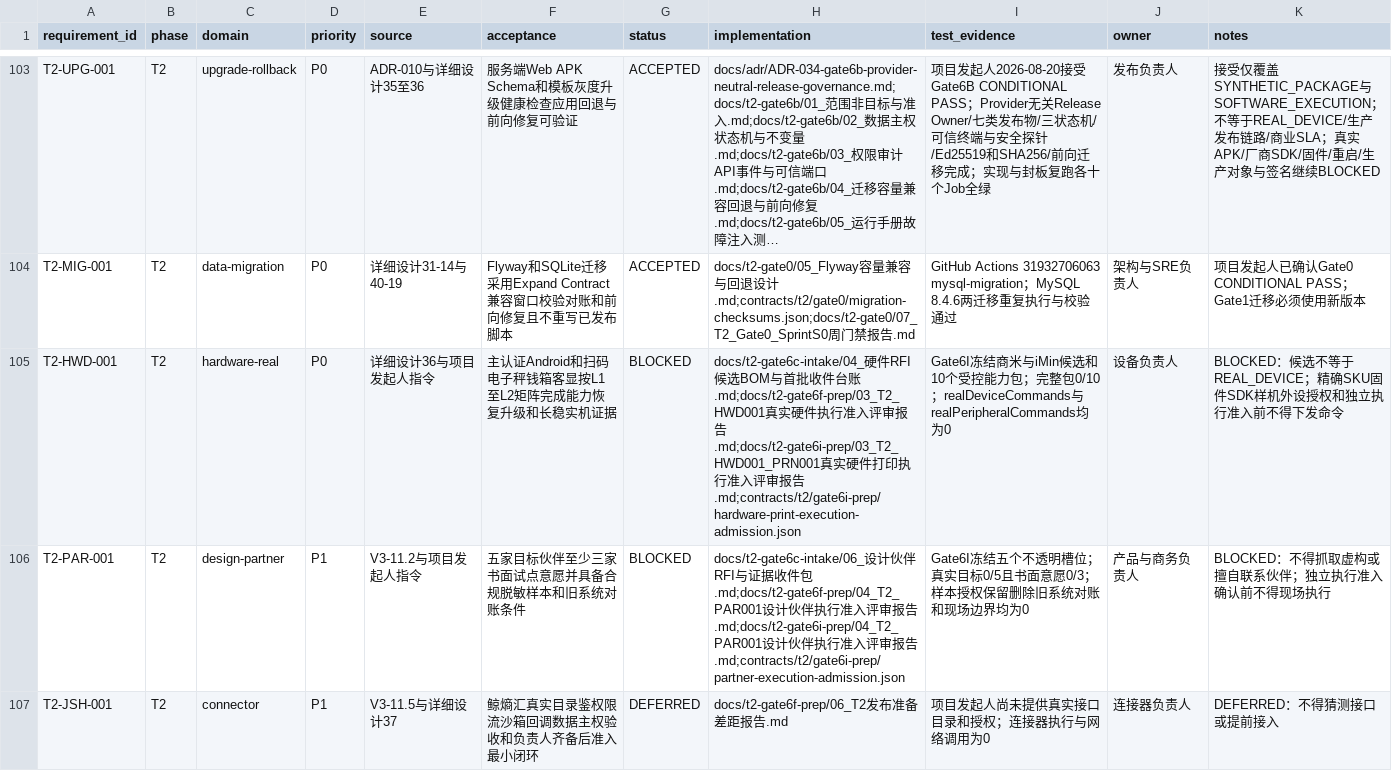
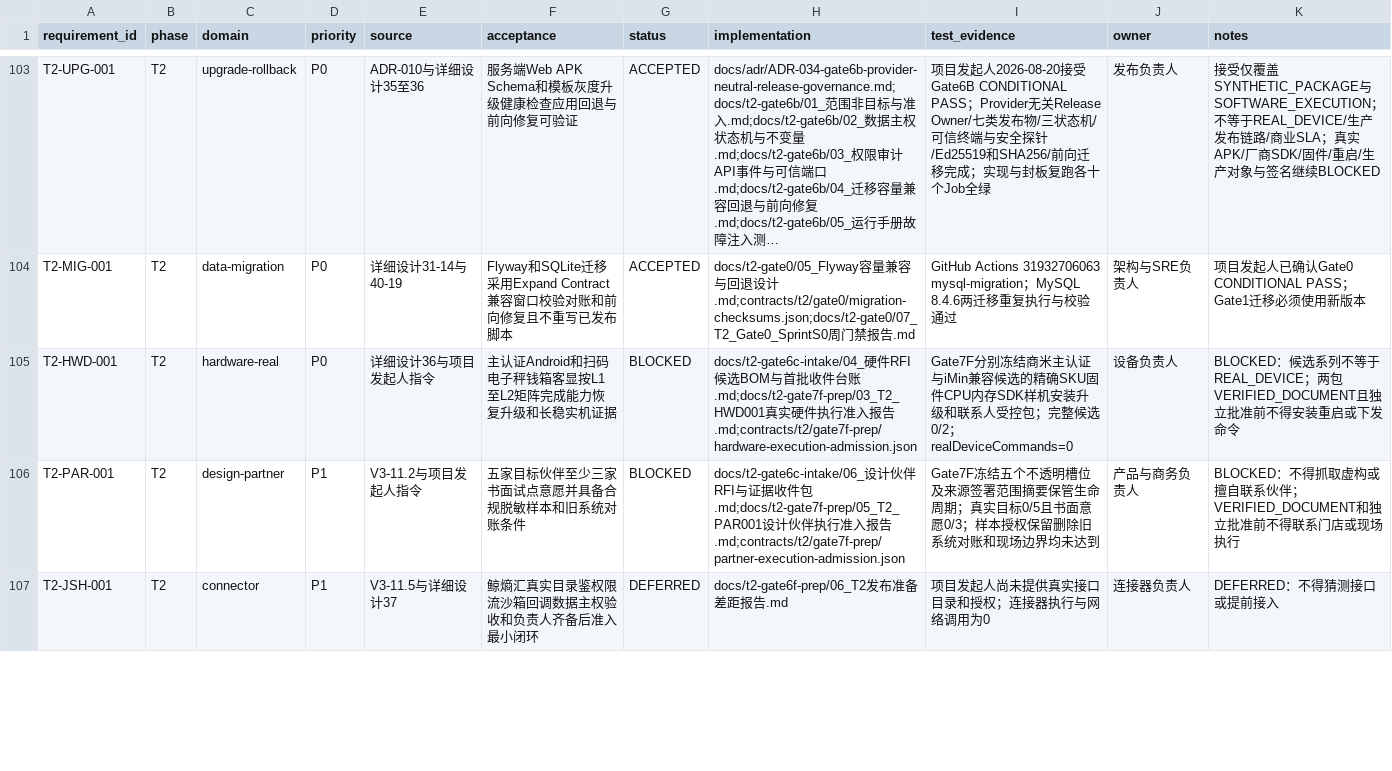
Before and after one commit to eiven-xxw/jshPOS, a CSV file: docs/governance/rtm.csv, drawn as a sheet; only a part is shown, gaps mark what is left out; long unchanged cells end in …; the diff covers the shown part only; the diff names each change by its address in the sheet, - before the commit and + after, or states it on an @@ line.

Commit message:
docs(gate7f): prepare external alpha admission

```diff
--- a/docs/governance/rtm.csv
+++ b/docs/governance/rtm.csv
-H105 (implementation): …台账.md;docs/t2-gate6f-prep/03_T2_HWD001真实硬件执行准入评审报告.md;docs/t2-gate6i-prep/03_T2_HWD001_PRN001真实硬件打印执行准入评审报告.md;contracts/t2/gate6i-prep/hardware-print-execution-admission.json
+H105 (implementation): …台账.md;docs/t2-gate7f-prep/03_T2_HWD001真实硬件执行准入报告.md;contracts/t2/gate7f-prep/hardware-execution-admission.json
-I105 (test_evidence): Gate6I冻结商米与iMin候选和10个受控能力包；完整包0/10；realDeviceCommands与realPeripheralCommands均为0
+I105 (test_evidence): Gate7F分别冻结商米主认证与iMin兼容候选的精确SKU固件CPU内存SDK样机安装升级和联系人受控包；完整候选0/2；realDeviceCommands=0
-K105 (notes): BLOCKED：候选不等于REAL_DEVICE；精确SKU固件SDK样机外设授权和独立执行准入前不得下发命令
+K105 (notes): BLOCKED：候选系列不等于REAL_DEVICE；两包VERIFIED_DOCUMENT且独立批准前不得安装重启或下发命令
-H106 (implementation): …件包.md;docs/t2-gate6f-prep/04_T2_PAR001设计伙伴执行准入评审报告.md;docs/t2-gate6i-prep/04_T2_PAR001设计伙伴执行准入评审报告.md;contracts/t2/gate6i-prep/partner-execution-admission.json
+H106 (implementation): …件包.md;docs/t2-gate7f-prep/05_T2_PAR001设计伙伴执行准入报告.md;contracts/t2/gate7f-prep/partner-execution-admission.json
-I106 (test_evidence): Gate6I冻结五个不透明槽位；真实目标0/5且书面意愿0/3；样本授权保留删除旧系统对账和现场边界均为0
+I106 (test_evidence): Gate7F冻结五个不透明槽位及来源签署范围摘要保管生命周期；真实目标0/5且书面意愿0/3；样本授权保留删除旧系统对账和现场边界均未达到
-K106 (notes): …系伙伴；独立执行准入确认前不得现场执行
+K106 (notes): …系伙伴；VERIFIED_DOCUMENT和独立批准前不得联系门店或现场执行
```
Also changed, not shown: 18 edited cells elsewhere in this file, 29 other files.
